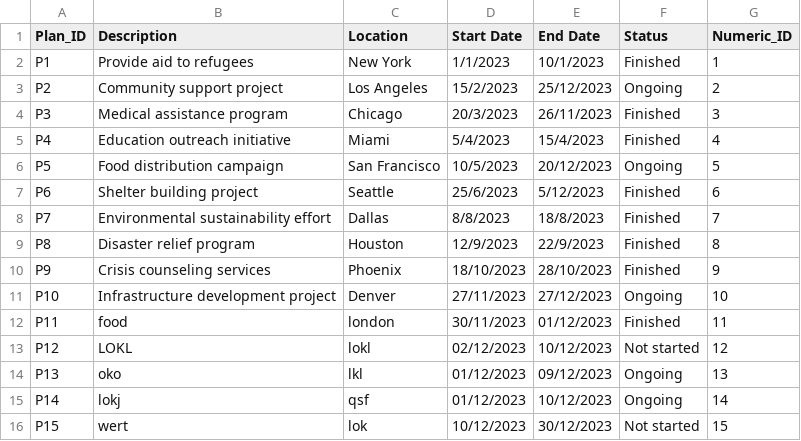
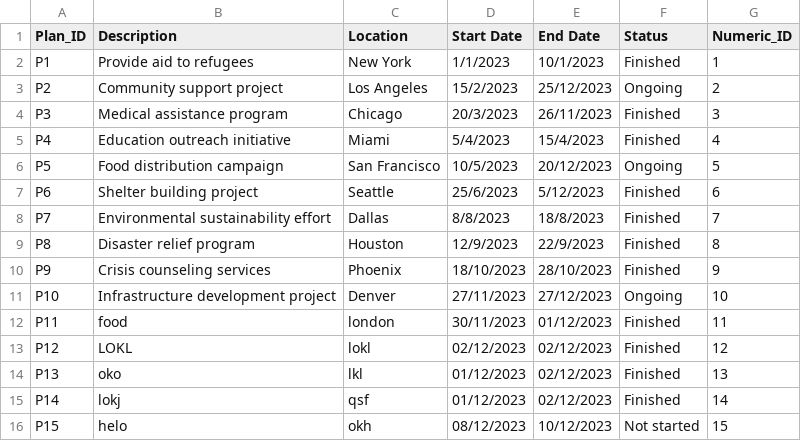
Before and after one commit to devangovind/intro-programming, a CSV file: files/plan_file.csv, drawn as a sheet.

```diff
--- a/files/plan_file.csv
+++ b/files/plan_file.csv
@@ -12,5 +12,5 @@ P10,Infrastructure development project,Denver,27/11/2023,27/12/2023,Ongoing,10
 P11,food,london,30/11/2023,01/12/2023,Finished,11
-P12,LOKL,lokl,02/12/2023,10/12/2023,Not started,12
-P13,oko,lkl,01/12/2023,09/12/2023,Ongoing,13
-P14,lokj,qsf,01/12/2023,10/12/2023,Ongoing,14
-P15,wert,lok,10/12/2023,30/12/2023,Not started,15
+P12,LOKL,lokl,02/12/2023,02/12/2023,Finished,12
+P13,oko,lkl,01/12/2023,02/12/2023,Finished,13
+P14,lokj,qsf,01/12/2023,02/12/2023,Finished,14
+P15,helo,okh,08/12/2023,10/12/2023,Not started,15
```
Also changed, not shown: files/camps_file.csv, 3 other files.
